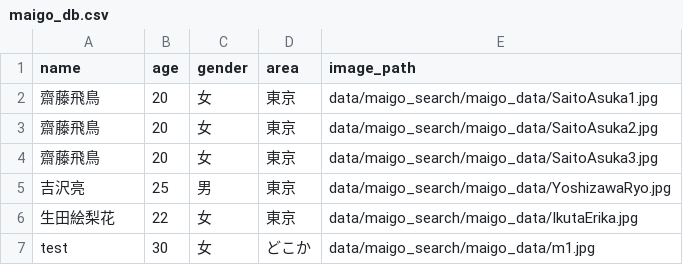
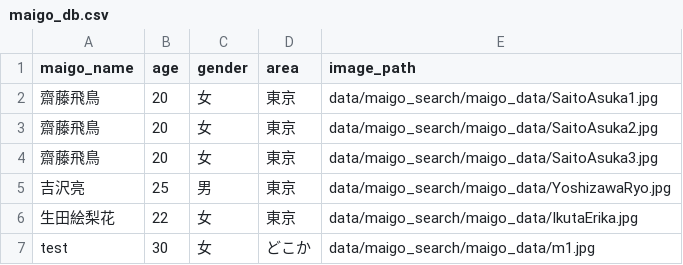
Before and after one commit to find-tech/straggler-search-system, a CSV file: src/configs/maigo_db.csv, drawn as a sheet.

```diff
--- a/src/configs/maigo_db.csv
+++ b/src/configs/maigo_db.csv
@@ -1,2 +1,2 @@
-name,age,gender,area,image_path
+maigo_name,age,gender,area,image_path
 齋藤飛鳥,20,女,東京,data/maigo_search/maigo_data/SaitoAsuka1.jpg
```
Also changed, not shown: 2 other files.
